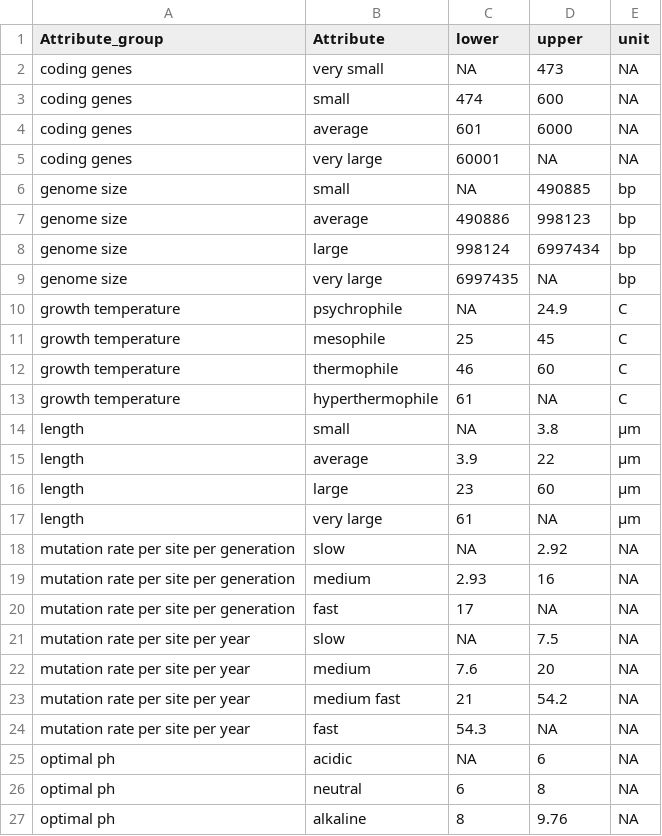
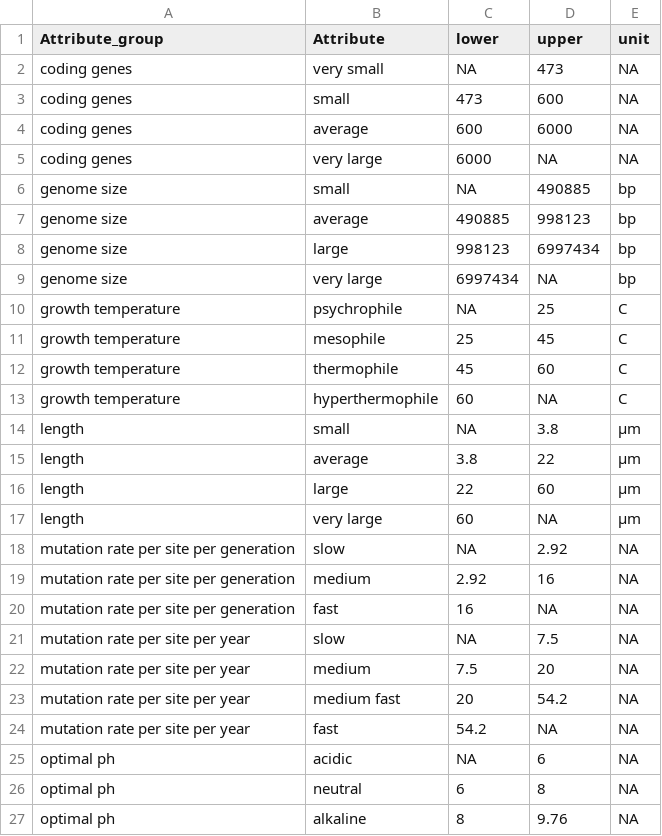
Before and after one commit to waldronlab/bugphyzz, a TSV file: inst/extdata/thresholds.tsv, drawn as a sheet; only a part is shown; the diff covers the shown part only.

```diff
--- a/inst/extdata/thresholds.tsv
+++ b/inst/extdata/thresholds.tsv
@@ -2,24 +2,24 @@ Attribute_group	Attribute	lower	upper	unit
 coding genes	very small	NA	473	NA
-coding genes	small	474	600	NA
-coding genes	average	601	6000	NA
-coding genes	very large	60001	NA	NA
+coding genes	small	473	600	NA
+coding genes	average	600	6000	NA
+coding genes	very large	6000	NA	NA
 genome size	small	NA	490885	bp
-genome size	average	490886	998123	bp
-genome size	large	998124	6997434	bp
-genome size	very large	6997435	NA	bp
-growth temperature	psychrophile	NA	24.9	C
+genome size	average	490885	998123	bp
+genome size	large	998123	6997434	bp
+genome size	very large	6997434	NA	bp
+growth temperature	psychrophile	NA	25	C
 growth temperature	mesophile	25	45	C
-growth temperature	thermophile	46	60	C
-growth temperature	hyperthermophile	61	NA	C
+growth temperature	thermophile	45	60	C
+growth temperature	hyperthermophile	60	NA	C
 length	small	NA	3.8	μm
-length	average	3.9	22	μm
-length	large	23	60	μm
-length	very large	61	NA	μm
+length	average	3.8	22	μm
+length	large	22	60	μm
+length	very large	60	NA	μm
 mutation rate per site per generation	slow	NA	2.92	NA
-mutation rate per site per generation	medium	2.93	16	NA
-mutation rate per site per generation	fast	17	NA	NA
+mutation rate per site per generation	medium	2.92	16	NA
+mutation rate per site per generation	fast	16	NA	NA
 mutation rate per site per year	slow	NA	7.5	NA
-mutation rate per site per year	medium	7.6	20	NA
-mutation rate per site per year	medium fast	21	54.2	NA
-mutation rate per site per year	fast	54.3	NA	NA
+mutation rate per site per year	medium	7.5	20	NA
+mutation rate per site per year	medium fast	20	54.2	NA
+mutation rate per site per year	fast	54.2	NA	NA
 optimal ph	acidic	NA	6	NA
```
Also changed, not shown: 3 edited cells elsewhere in this file, 4 other files.
